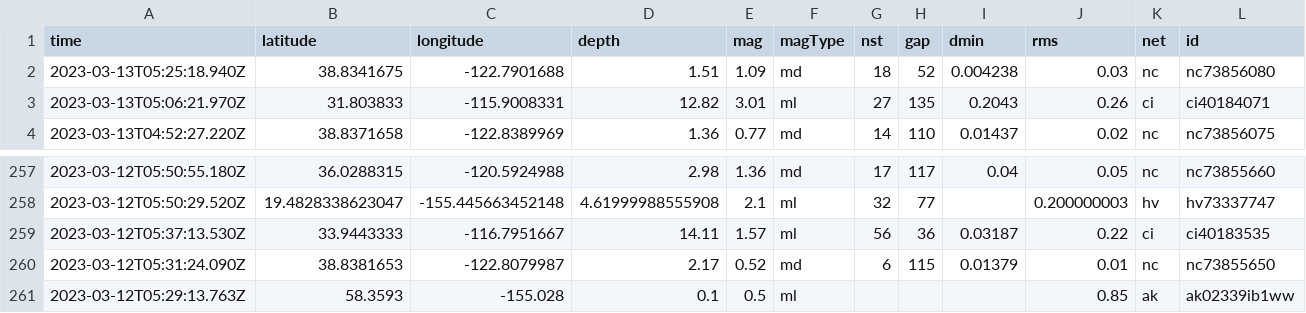
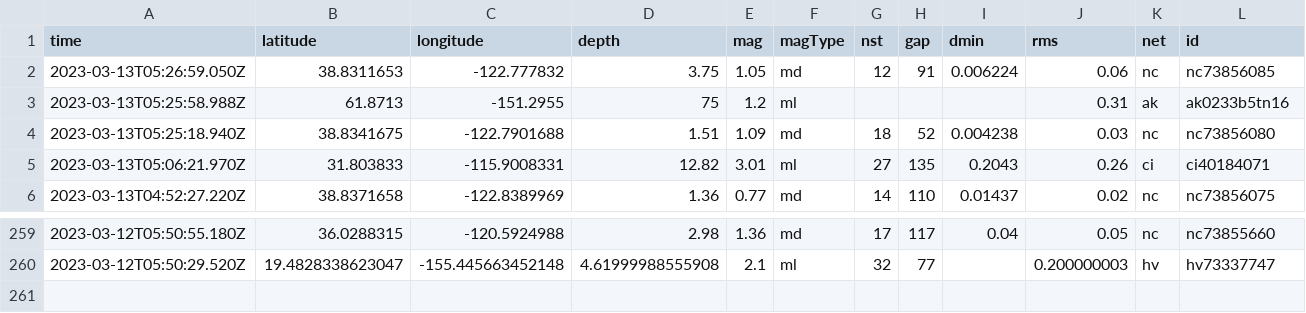
Before and after one commit to mattrehbein/nicar22-github-actions, a CSV file: usgs_current.csv, drawn as a sheet; only a part is shown, gaps mark what is left out; removed rows and columns are numbered as before the commit, all else as after; rows hold the shown columns only; the diff names each change by its address in the sheet, - before the commit and + after, or states it on an @@ line.

```diff
--- a/usgs_current.csv
+++ b/usgs_current.csv
+row 2: 2023-03-13T05:26:59.050Z | 38.8311653 | -122.777832 | 3.75 | 1.05 | md | 12 | 91 | 0.006224 | 0.06 | nc | nc73856085
+row 3: 2023-03-13T05:25:58.988Z | 61.8713 | -151.2955 | 75 | 1.2 | ml |  |  |  | 0.31 | ak | ak0233b5tn16
-row 259: 2023-03-12T05:37:13.530Z | 33.9443333 | -116.7951667 | 14.11 | 1.57 | ml | 56 | 36 | 0.03187 | 0.22 | ci | ci40183535
-row 260: 2023-03-12T05:31:24.090Z | 38.8381653 | -122.8079987 | 2.17 | 0.52 | md | 6 | 115 | 0.01379 | 0.01 | nc | nc73855650
-row 261: 2023-03-12T05:29:13.763Z | 58.3593 | -155.028 | 0.1 | 0.5 | ml |  |  |  | 0.85 | ak | ak02339ib1ww
```
